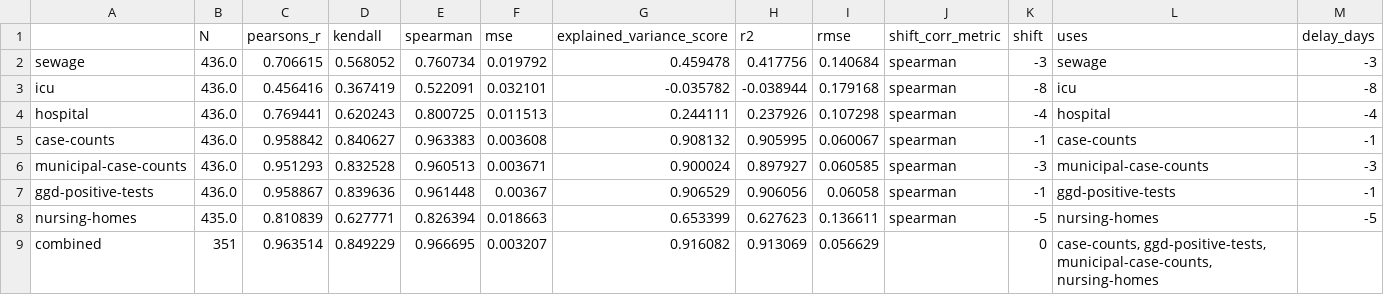
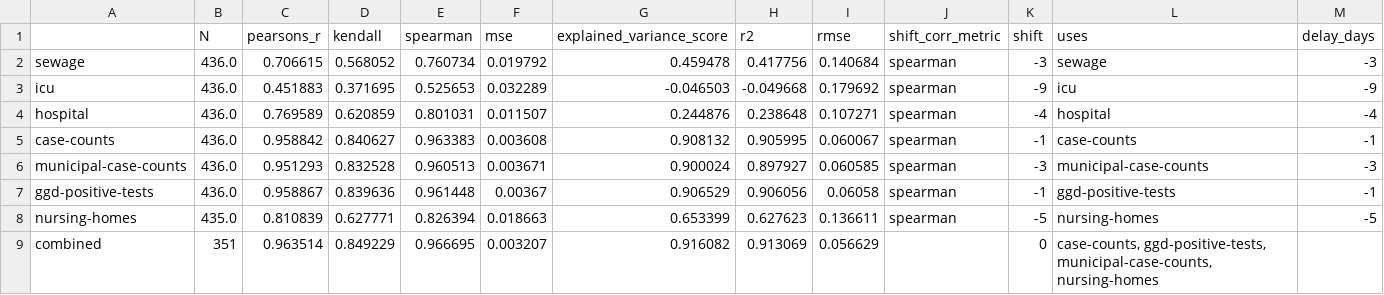
Before and after one commit to Sikerdebaard/r-estimates-nl, a CSV file: data/metrics.csv, drawn as a sheet.

```diff
--- a/data/metrics.csv
+++ b/data/metrics.csv
@@ -2,4 +2,4 @@
 sewage,436.0,0.706615,0.568052,0.760734,0.019792,0.459478,0.417756,0.140684,spearman,-3,sewage,-3
-icu,436.0,0.456416,0.367419,0.522091,0.032101,-0.035782,-0.038944,0.179168,spearman,-8,icu,-8
-hospital,436.0,0.769441,0.620243,0.800725,0.011513,0.244111,0.237926,0.107298,spearman,-4,hospital,-4
+icu,436.0,0.451883,0.371695,0.525653,0.032289,-0.046503,-0.049668,0.179692,spearman,-9,icu,-9
+hospital,436.0,0.769589,0.620859,0.801031,0.011507,0.244876,0.238648,0.107271,spearman,-4,hospital,-4
 case-counts,436.0,0.958842,0.840627,0.963383,0.003608,0.908132,0.905995,0.060067,spearman,-1,case-counts,-1
```
Also changed, not shown: data/combo_metrics.csv, data/corr_hospital.csv, 7 other files.
